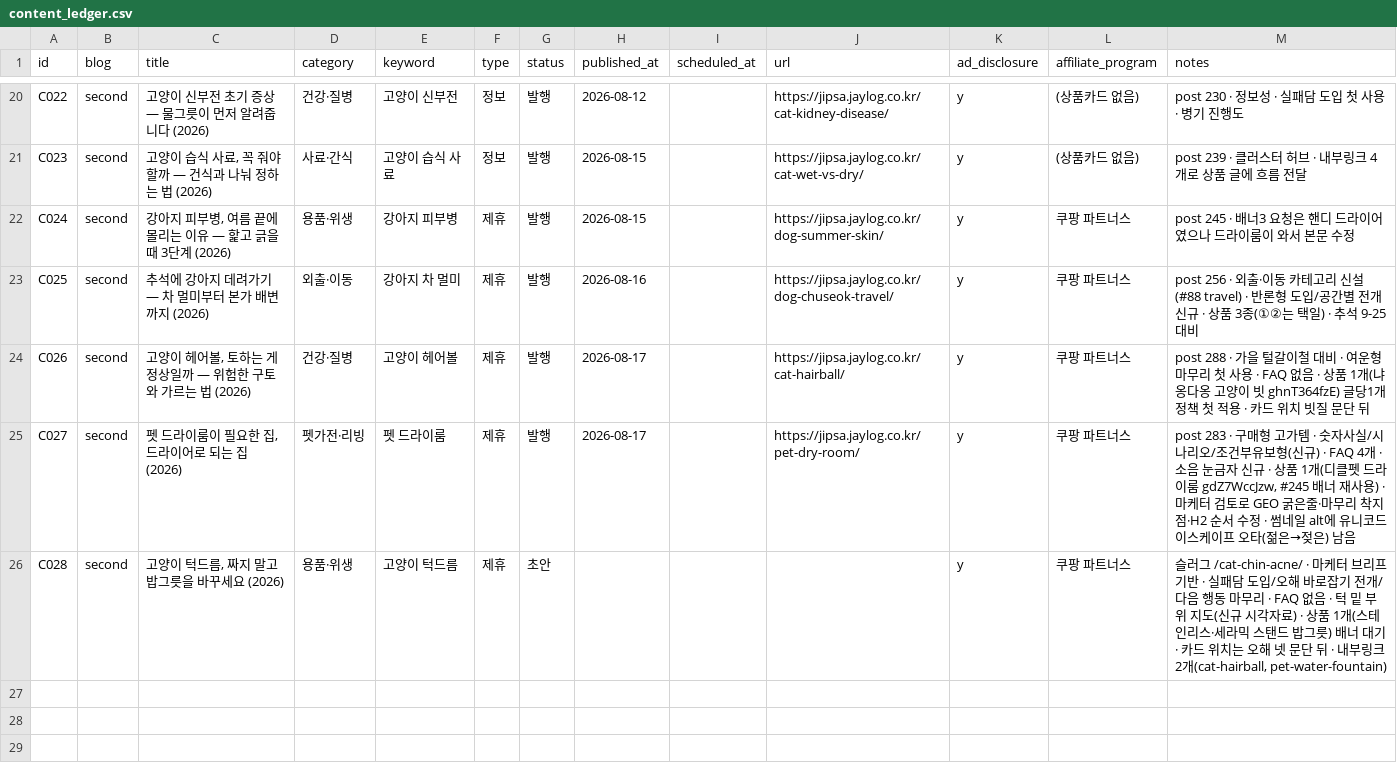
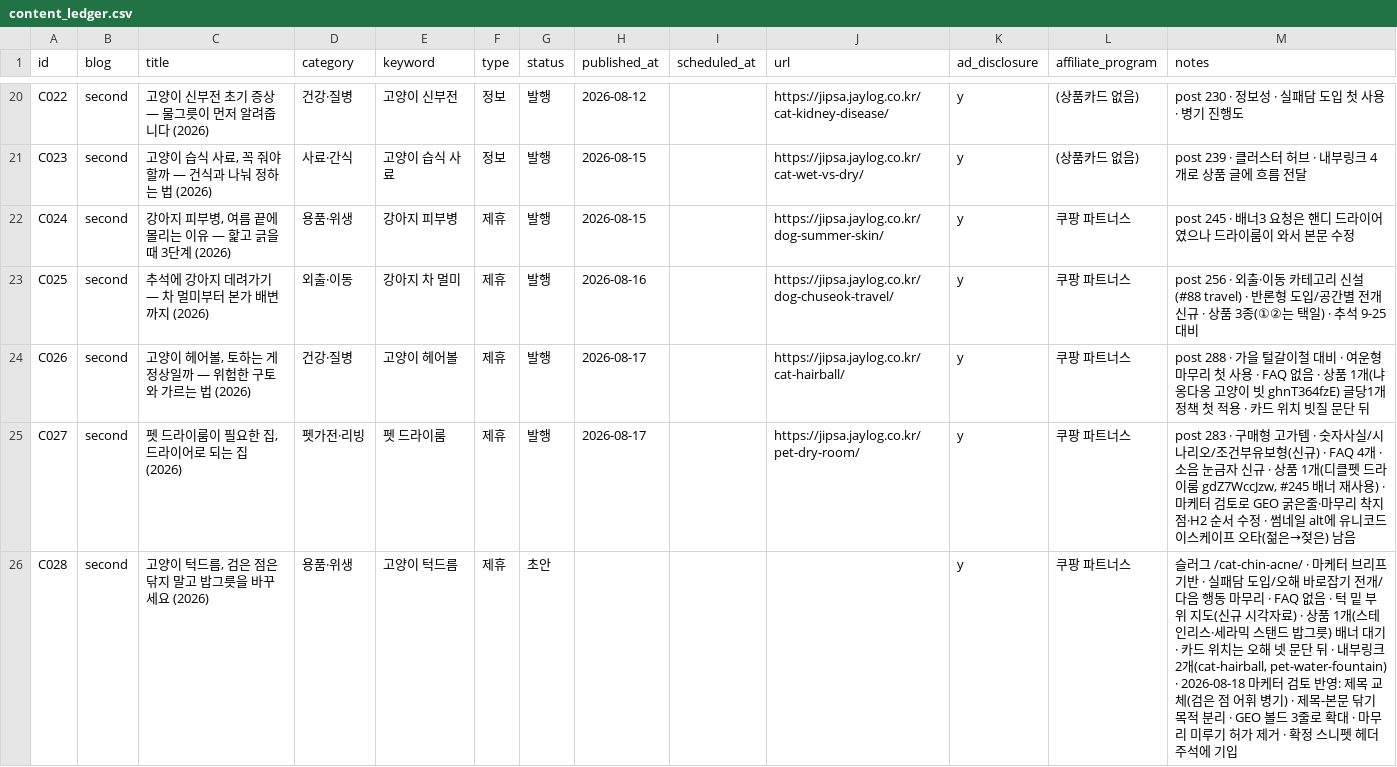
Before and after one commit to leejaemin18/blog-monetization, a CSV file: data/content_ledger.csv, drawn as a sheet; only a part is shown, gaps mark what is left out.

```diff
--- a/data/content_ledger.csv
+++ b/data/content_ledger.csv
@@ -25,2 +25,2 @@ C026,second,"고양이 헤어볼, 토하는 게 정상일까 — 위험한 구
 C027,second,"펫 드라이룸이 필요한 집, 드라이어로 되는 집 (2026)",펫가전·리빙,펫 드라이룸,제휴,발행,2026-08-17,,https://jipsa.jaylog.co.kr/pet-dry-room/,y,쿠팡 파트너스,"post 283 · 구매형 고가템 · 숫자사실/시나리오/조건부유보형(신규) · FAQ 4개 · 소음 눈금자 신규 · 상품 1개(디클펫 드라이룸 gdZ7WccJzw, #245 배너 재사용) · 마케터 검토로 GEO 굵은줄·마무리 착지점·H2 순서 수정 · 썸네일 alt에 유니코드 이스케이프 오타(젊은→젖은) 남음"
-C028,second,"고양이 턱드름, 짜지 말고 밥그릇을 바꾸세요 (2026)",용품·위생,고양이 턱드름,제휴,초안,,,,y,쿠팡 파트너스,"슬러그 /cat-chin-acne/ · 마케터 브리프 기반 · 실패담 도입/오해 바로잡기 전개/다음 행동 마무리 · FAQ 없음 · 턱 밑 부위 지도(신규 시각자료) · 상품 1개(스테인리스·세라믹 스탠드 밥그릇) 배너 대기 · 카드 위치는 오해 넷 문단 뒤 · 내부링크 2개(cat-hairball, pet-water-fountain)"
+C028,second,"고양이 턱드름, 검은 점은 닦지 말고 밥그릇을 바꾸세요 (2026)",용품·위생,고양이 턱드름,제휴,초안,,,,y,쿠팡 파트너스,"슬러그 /cat-chin-acne/ · 마케터 브리프 기반 · 실패담 도입/오해 바로잡기 전개/다음 행동 마무리 · FAQ 없음 · 턱 밑 부위 지도(신규 시각자료) · 상품 1개(스테인리스·세라믹 스탠드 밥그릇) 배너 대기 · 카드 위치는 오해 넷 문단 뒤 · 내부링크 2개(cat-hairball, pet-water-fountain) · 2026-08-18 마케터 검토 반영: 제목 교체(검은 점 어휘 병기) · 제목-본문 닦기 목적 분리 · GEO 볼드 3줄로 확대 · 마무리 미루기 허가 제거 · 확정 스니펫 헤더 주석에 기입"
```
Also changed, not shown: 2 other files.
